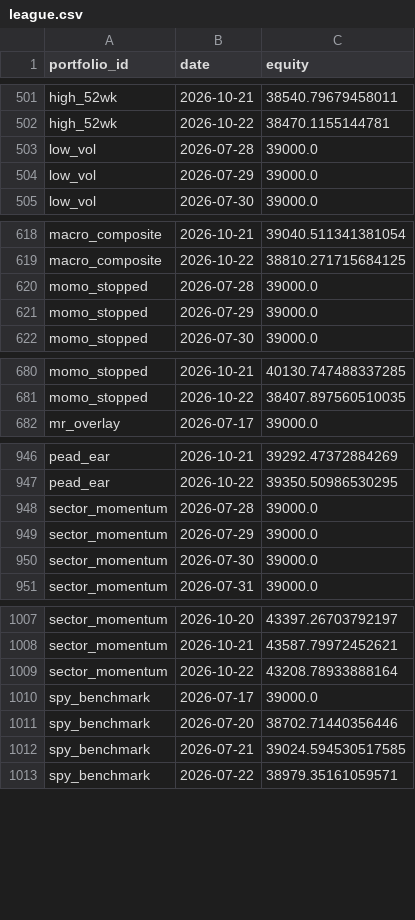
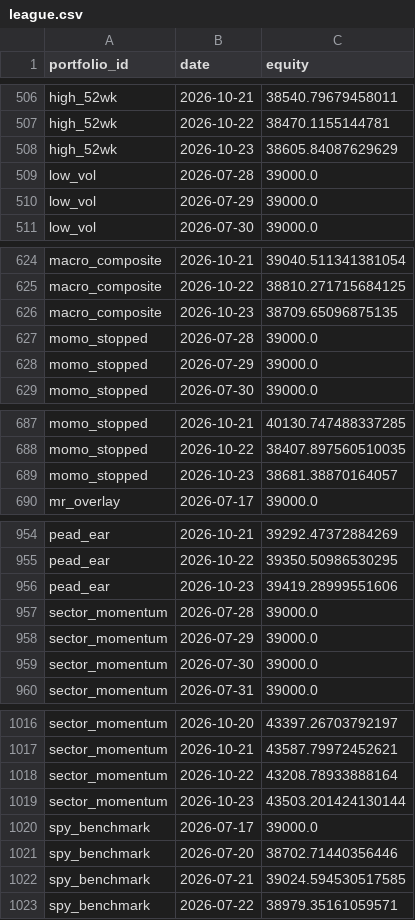
Before and after one commit to ong6/trading-engine, a CSV file: data/reports/league.csv, drawn as a sheet; only a part is shown, gaps mark what is left out; the diff covers the shown part only.

```diff
--- a/data/reports/league.csv
+++ b/data/reports/league.csv
@@ -502,2 +507,3 @@ high_52wk,2026-10-21,38540.79679458011
 high_52wk,2026-10-22,38470.1155144781
+high_52wk,2026-10-23,38605.84087629629
 low_vol,2026-07-28,39000.0
@@ -619,2 +625,3 @@ macro_composite,2026-10-21,39040.511341381054
 macro_composite,2026-10-22,38810.271715684125
+macro_composite,2026-10-23,38709.65096875135
 momo_stopped,2026-07-28,39000.0
@@ -681,2 +688,3 @@ momo_stopped,2026-10-21,40130.747488337285
 momo_stopped,2026-10-22,38407.897560510035
+momo_stopped,2026-10-23,38681.38870164057
 mr_overlay,2026-07-17,39000.0
@@ -947,2 +955,3 @@ pead_ear,2026-10-21,39292.47372884269
 pead_ear,2026-10-22,39350.50986530295
+pead_ear,2026-10-23,39419.28999551606
 sector_momentum,2026-07-28,39000.0
@@ -1009,2 +1018,3 @@ sector_momentum,2026-10-21,43587.79972452621
 sector_momentum,2026-10-22,43208.78933888164
+sector_momentum,2026-10-23,43503.201424130144
 spy_benchmark,2026-07-17,39000.0
```
Also changed, not shown: 9 added rows elsewhere in this file, 10 other files.
